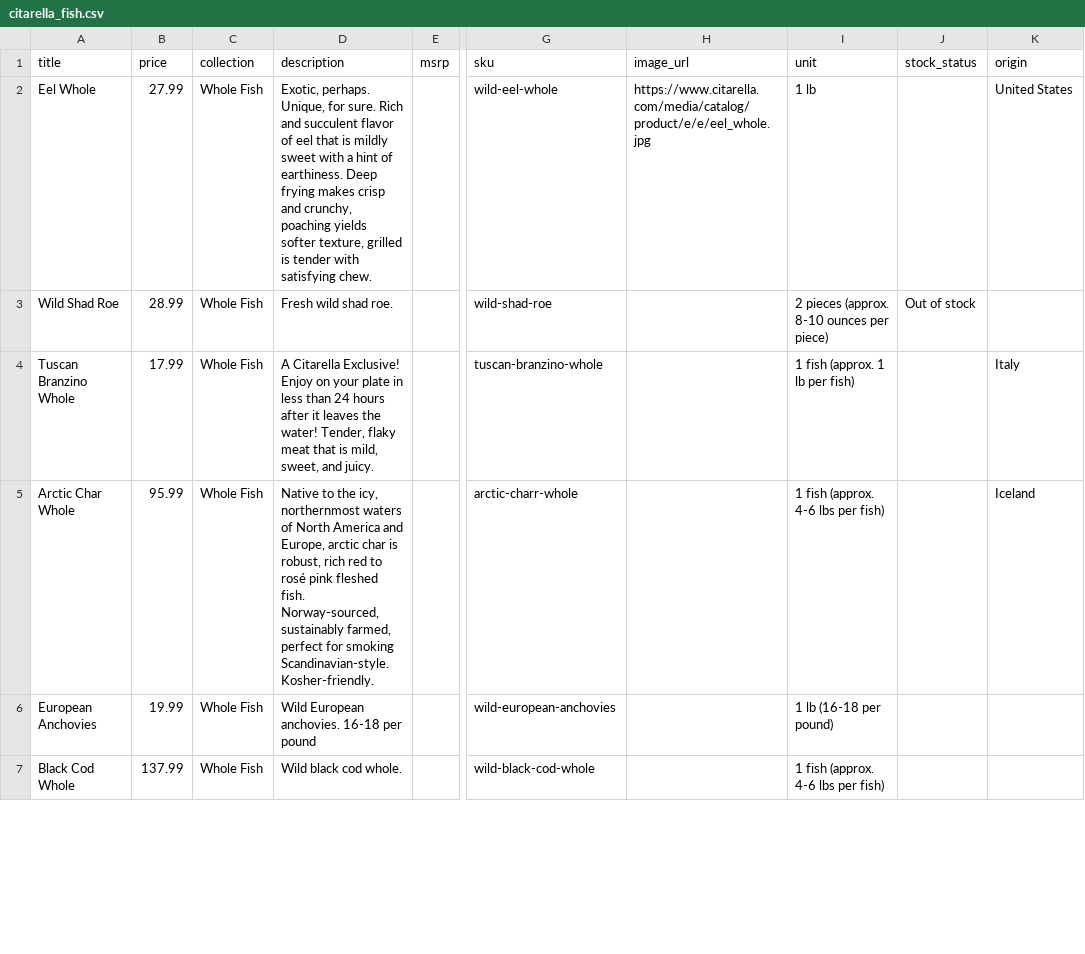
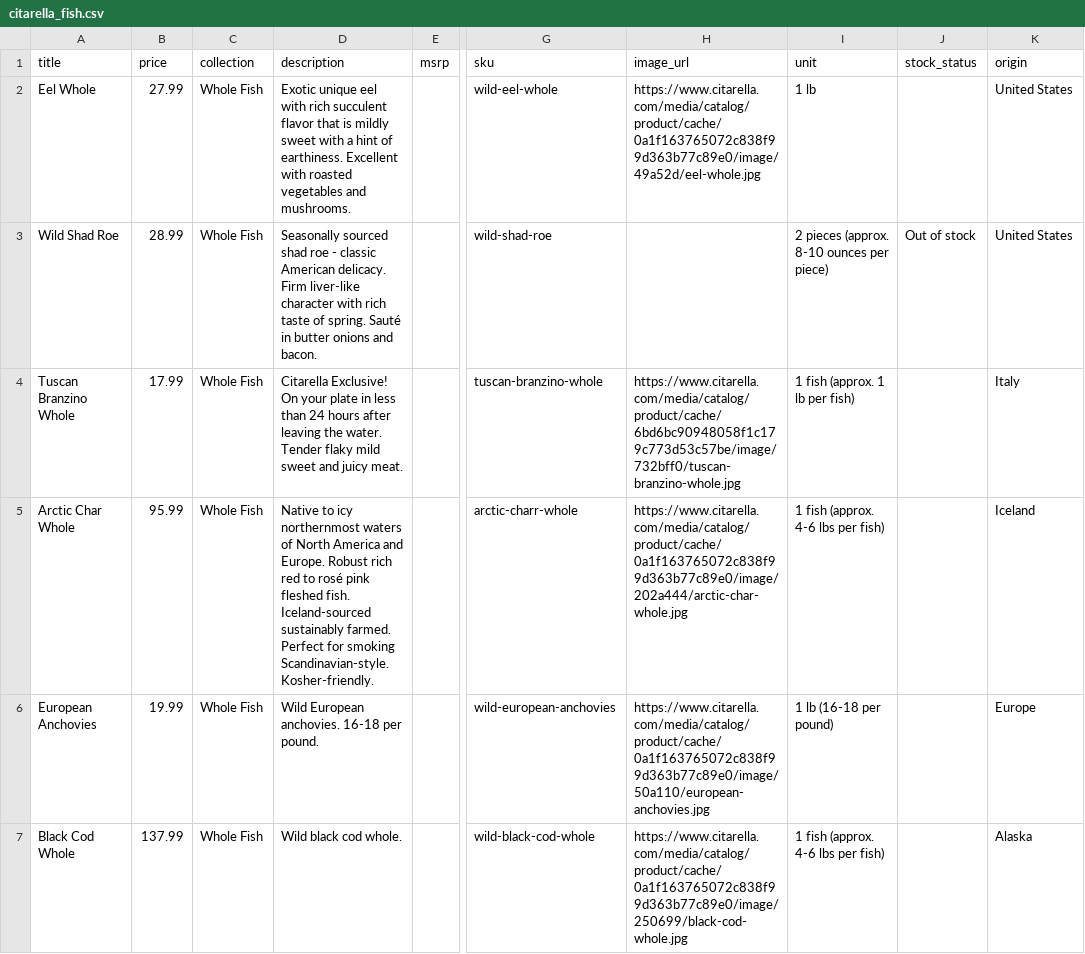
Before and after one commit to todd-desantis-shopify/Wine-catalog-importer, a CSV file: citarella_fish.csv, drawn as a sheet; only a part is shown, gaps mark what is left out; the diff covers the shown part only; the diff names each change by its address in the sheet, - before the commit and + after, or states it on an @@ line.

Commit message:
✅ Citarella fish complete: 12 products with images, collections, metafields
- All products have images (real URLs from user)
- All products in Whole Fish collection
- All products have metafields: unit, origin, wild_caught
- Generic importer working for any product type
- CSV properly formatted with 13 fields

```diff
--- a/citarella_fish.csv
+++ b/citarella_fish.csv
-D2 (description): Exotic, perhaps. Unique, for sure. Rich and succulent flavor of eel that is mildly sweet with a hint of earthiness. Deep frying makes crisp and crunchy, poaching yields softer texture, grilled is tender with satisfying chew.
+D2 (description): Exotic unique eel with rich succulent flavor that is mildly sweet with a hint of earthiness. Excellent with roasted vegetables and mushrooms.
-H2 (image_url): https://www.citarella.com/media/catalog/product/e/e/eel_whole.jpg
+H2 (image_url): https://www.citarella.com/media/catalog/product/cache/0a1f163765072c838f99d363b77c89e0/image/49a52d/eel-whole.jpg
-D3 (description): Fresh wild shad roe.
+D3 (description): Seasonally sourced shad roe - classic American delicacy. Firm liver-like character with rich taste of spring. Sauté in butter onions and bacon.
-K3 (origin): (empty)
+K3 (origin): United States
-D4 (description): A Citarella Exclusive! Enjoy on your plate in less than 24 hours after it leaves the water! Tender, flaky meat that is mild, sweet, and juicy.
+D4 (description): Citarella Exclusive! On your plate in less than 24 hours after leaving the water. Tender flaky mild sweet and juicy meat.
-H4 (image_url): (empty)
+H4 (image_url): https://www.citarella.com/media/catalog/product/cache/6bd6bc90948058f1c179c773d53c57be/image/732bff0/tuscan-branzino-whole.jpg
-D5 (description): Native to the icy, northernmost waters of North America and Europe, arctic char is robust, rich red to rosé pink fleshed fish. Norway-sourced, sustainably farmed, perfect for smoking…
+D5 (description): Native to icy northernmost waters of North America and Europe. Robust rich red to rosé pink fleshed fish. Iceland-sourced sustainably farmed. Perfect for smoking…
-H5 (image_url): (empty)
+H5 (image_url): https://www.citarella.com/media/catalog/product/cache/0a1f163765072c838f99d363b77c89e0/image/202a444/arctic-char-whole.jpg
-D6 (description): Wild European anchovies. 16-18 per pound
+D6 (description): Wild European anchovies. 16-18 per pound.
-H6 (image_url): (empty)
+H6 (image_url): https://www.citarella.com/media/catalog/product/cache/0a1f163765072c838f99d363b77c89e0/image/50a110/european-anchovies.jpg
-K6 (origin): (empty)
+K6 (origin): Europe
-H7 (image_url): (empty)
+H7 (image_url): https://www.citarella.com/media/catalog/product/cache/0a1f163765072c838f99d363b77c89e0/image/250699/black-cod-whole.jpg
-K7 (origin): (empty)
+K7 (origin): Alaska
```
Also changed, not shown: 15 edited cells elsewhere in this file, 1 other file.
